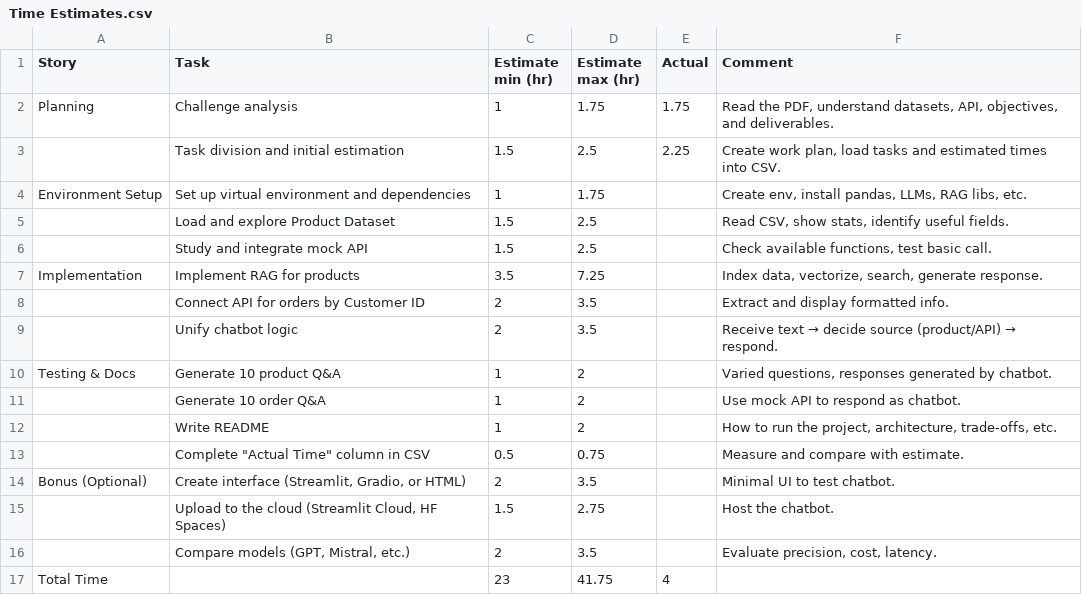
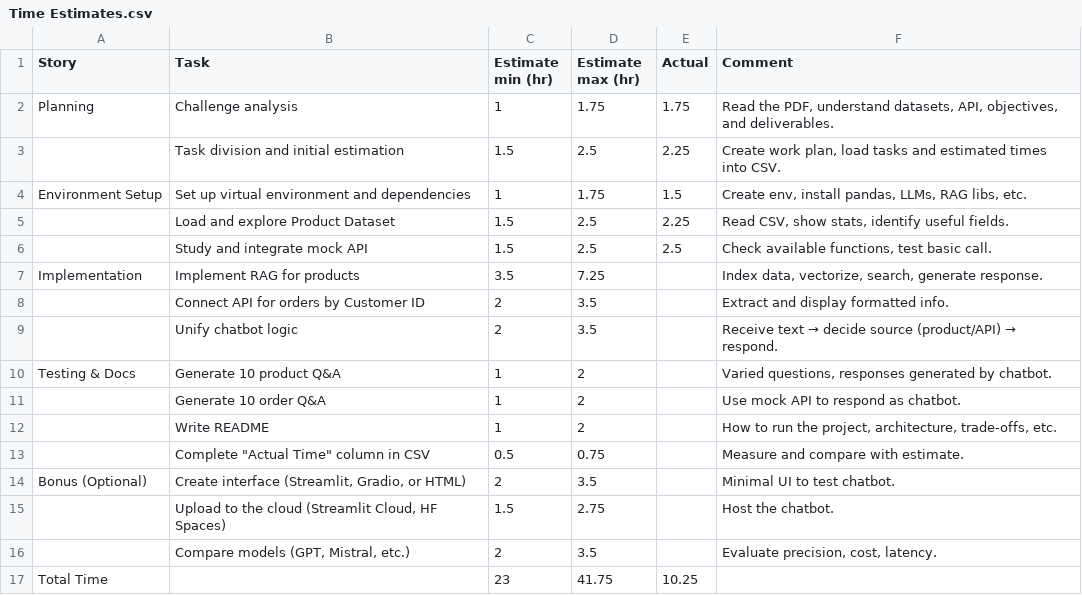
Before and after one commit to dburckhardt/Ecommerce_Assistant_Challenge, a CSV file: Time Estimates.csv, drawn as a sheet.

Commit message:
Environment Setup Completed
- Created environment.yml with required dependencies for the project.
- Initialized project structure with .py modules and notebooks.
- Added initial notebook for product dataset exploration and preprocessing.
- Implemented a basic test of the mock API to verify its functionality.

```diff
--- a/Time Estimates.csv
+++ b/Time Estimates.csv
@@ -3,5 +3,5 @@ Planning,Challenge analysis,1,1.75,1.75,"Read the PDF, understand datasets, API,
 ,Task division and initial estimation,1.5,2.5,2.25,"Create work plan, load tasks and estimated times into CSV."
-Environment Setup,Set up virtual environment and dependencies,1,1.75,,"Create env, install pandas, LLMs, RAG libs, etc."
-,Load and explore Product Dataset,1.5,2.5,,"Read CSV, show stats, identify useful fields."
-,Study and integrate mock API,1.5,2.5,,"Check available functions, test basic call."
+Environment Setup,Set up virtual environment and dependencies,1,1.75,1.5,"Create env, install pandas, LLMs, RAG libs, etc."
+,Load and explore Product Dataset,1.5,2.5,2.25,"Read CSV, show stats, identify useful fields."
+,Study and integrate mock API,1.5,2.5,2.5,"Check available functions, test basic call."
 Implementation,Implement RAG for products,3.5,7.25,,"Index data, vectorize, search, generate response."
@@ -16,2 +16,2 @@ Bonus (Optional),"Create interface (Streamlit, Gradio, or HTML)",2,3.5,,Minimal
 ,"Compare models (GPT, Mistral, etc.)",2,3.5,,"Evaluate precision, cost, latency."
-Total Time,,23,41.75,4,
+Total Time,,23,41.75,10.25,
```
Also changed, not shown: 8 other files.
